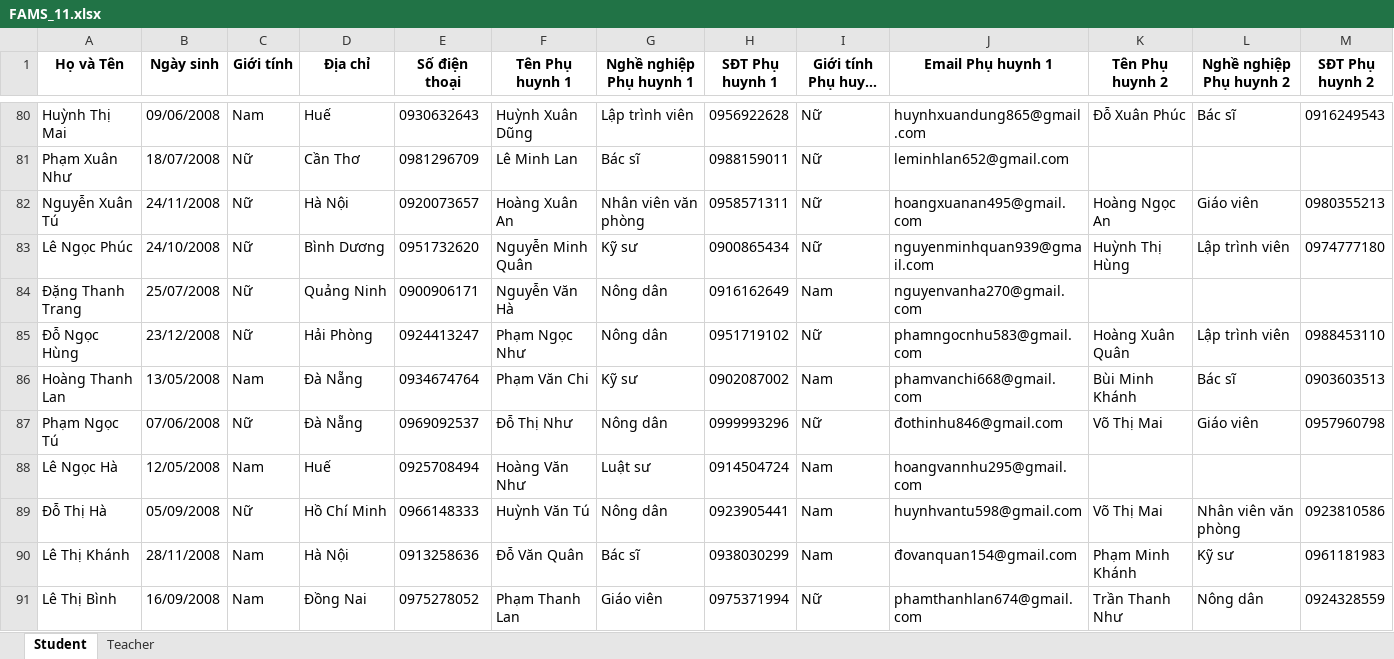
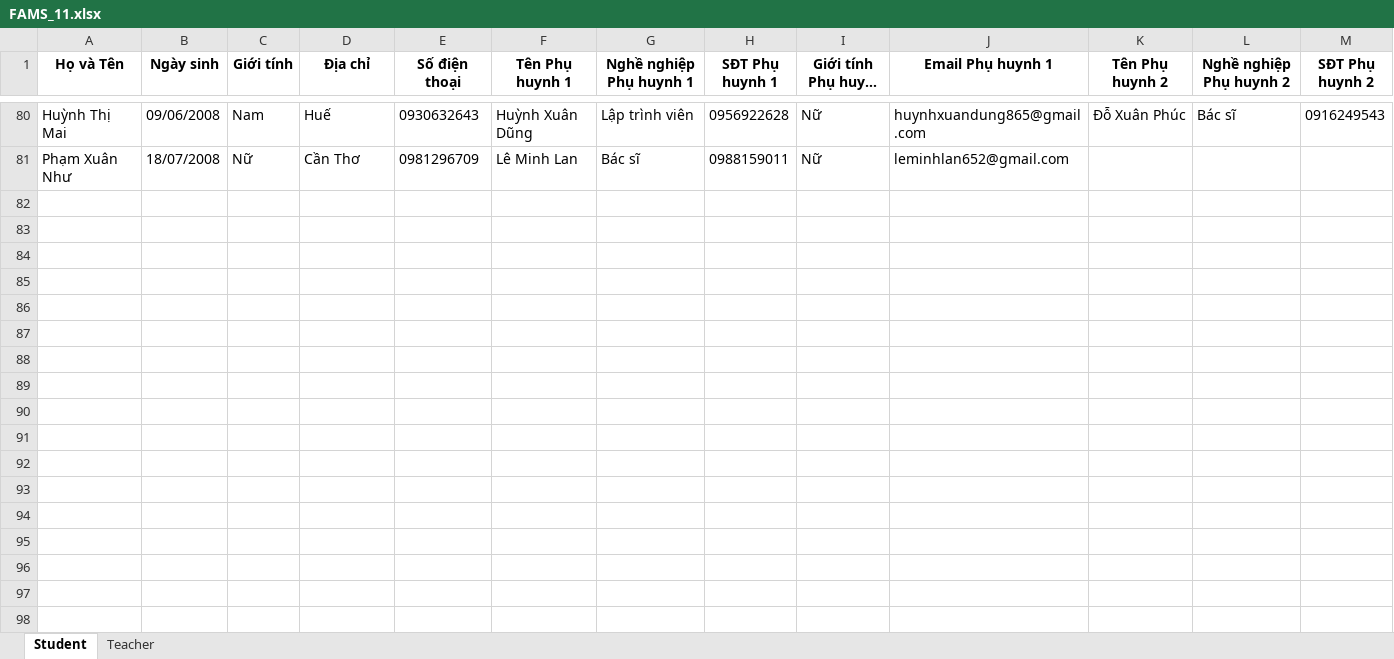
Before and after one commit to Zeres-Engel/FAMS, an Excel workbook: web/backend/Python-services/src/data/xlsx/sample/FAMS_11.xlsx, sheet Student, drawn as a sheet; only a part is shown, gaps mark what is left out; long unchanged cells end in …; values as stored, in another font and other column widths than the file's, no borders; rows hold the shown columns only; the diff covers the shown part only; the diff names each change by its address in the sheet, - before the commit and + after, or states it on an @@ line.

```diff
--- a/web/backend/Python-services/src/data/xlsx/sample/FAMS_11.xlsx (sheet Student)
+++ b/web/backend/Python-services/src/data/xlsx/sample/FAMS_11.xlsx (sheet Student)
-row 82: Nguyễn Xuân Tú | 24/11/2008 | Nữ | Hà Nội | 0920073657 | Hoàng Xuân An | Nhân viên văn phòng | 0958571311 | Nữ | hoangxuanan495@gmail.com | Hoàng Ngọc An | Giáo viên | 0980355213
-row 83: Lê Ngọc Phúc | 24/10/2008 | Nữ | Bình Dương | 0951732620 | Nguyễn Minh Quân | Kỹ sư | 0900865434 | Nữ | nguyenminhquan939@gmail.com | Huỳnh Thị Hùng | Lập trình viên | 0974777180
-row 84: Đặng Thanh Trang | 25/07/2008 | Nữ | Quảng Ninh | 0900906171 | Nguyễn Văn Hà | Nông dân | 0916162649 | Nam | nguyenvanha270@gmail.com
-row 85: Đỗ Ngọc Hùng | 23/12/2008 | Nữ | Hải Phòng | 0924413247 | Phạm Ngọc Như | Nông dân | 0951719102 | Nữ | phamngocnhu583@gmail.com | Hoàng Xuân Quân | Lập trình viên | 0988453110
-row 86: Hoàng Thanh Lan | 13/05/2008 | Nam | Đà Nẵng | 0934674764 | Phạm Văn Chi | Kỹ sư | 0902087002 | Nam | phamvanchi668@gmail.com | Bùi Minh Khánh | Bác sĩ | 0903603513
-row 87: Phạm Ngọc Tú | 07/06/2008 | Nữ | Đà Nẵng | 0969092537 | Đỗ Thị Như | Nông dân | 0999993296 | Nữ | đothinhu846@gmail.com | Võ Thị Mai | Giáo viên | 0957960798
-row 88: Lê Ngọc Hà | 12/05/2008 | Nam | Huế | 0925708494 | Hoàng Văn Như | Luật sư | 0914504724 | Nam | hoangvannhu295@gmail.com
-row 89: Đỗ Thị Hà | 05/09/2008 | Nữ | Hồ Chí Minh | 0966148333 | Huỳnh Văn Tú | Nông dân | 0923905441 | Nam | huynhvantu598@gmail.com | Võ Thị Mai | Nhân viên văn phòng | 0923810586
-row 90: Lê Thị Khánh | 28/11/2008 | Nam | Hà Nội | 0913258636 | Đỗ Văn Quân | Bác sĩ | 0938030299 | Nam | đovanquan154@gmail.com | Phạm Minh Khánh | Kỹ sư | 0961181983
-row 91: Lê Thị Bình | 16/09/2008 | Nam | Đồng Nai | 0975278052 | Phạm Thanh Lan | Giáo viên | 0975371994 | Nữ | phamthanhlan674@gmail.com | Trần Thanh Như | Nông dân | 0924328559
```
Also changed, not shown: 30 removed rows elsewhere in this sheet, web/backend/Python-services/src/data/xlsx/sample/FAMS_10.xlsx, web/backend/Python-services/src/data/xlsx/sample/FAMS_12.xlsx, 20 other files.
